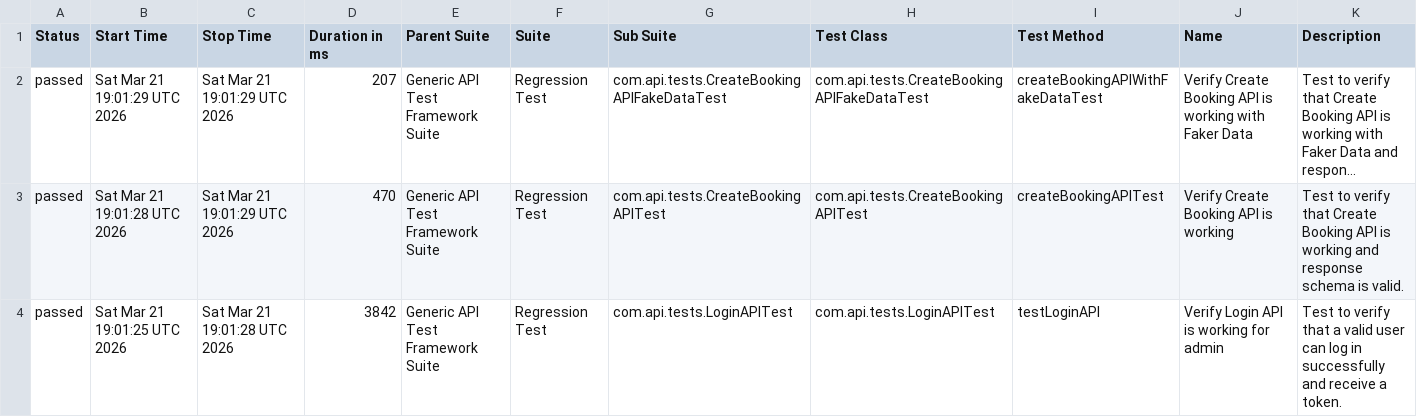
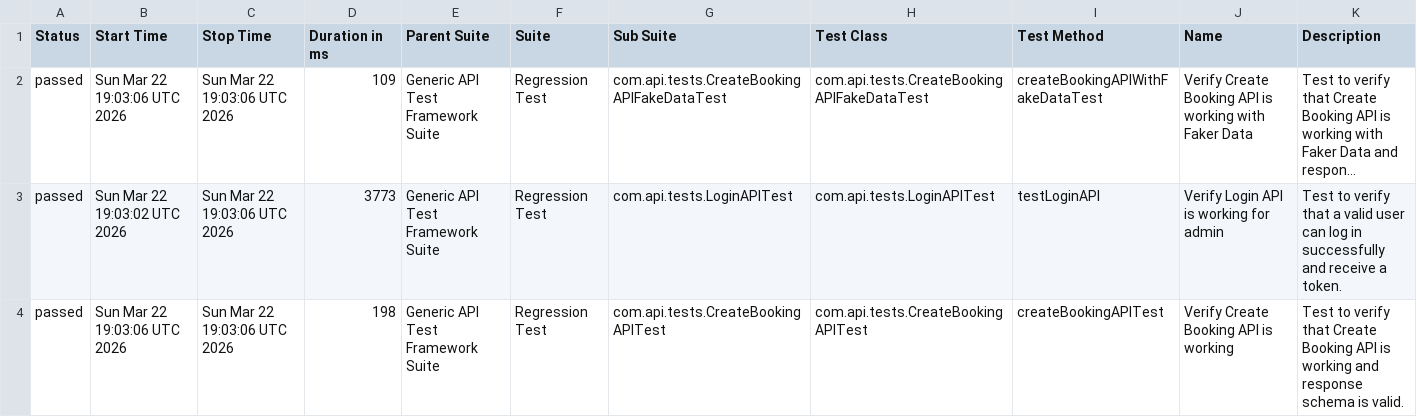
Before and after one commit to bishnu-das1191/generic-api-test-framework, a CSV file: data/suites.csv, drawn as a sheet; long unchanged cells end in …; the diff names each change by its address in the sheet, - before the commit and + after, or states it on an @@ line.

```diff
--- a/data/suites.csv
+++ b/data/suites.csv
-B2 (Start Time): Sat Mar 21 19:01:29 UTC 2026
+B2 (Start Time): Sun Mar 22 19:03:06 UTC 2026
-C2:C3 (Stop Time): Sat Mar 21 19:01:29 UTC 2026
+C2:C3 (Stop Time): Sun Mar 22 19:03:06 UTC 2026
-D2 (Duration in ms): 207
+D2 (Duration in ms): 109
-B3 (Start Time): Sat Mar 21 19:01:28 UTC 2026
+B3 (Start Time): Sun Mar 22 19:03:02 UTC 2026
-D3 (Duration in ms): 470
+D3 (Duration in ms): 3773
-G3 (Sub Suite): com.api.tests.CreateBookingAPITest
+G3 (Sub Suite): com.api.tests.LoginAPITest
-H3 (Test Class): com.api.tests.CreateBookingAPITest
+H3 (Test Class): com.api.tests.LoginAPITest
-I3 (Test Method): createBookingAPITest
+I3 (Test Method): testLoginAPI
-J3 (Name): Verify Create Booking API is working
+J3 (Name): Verify Login API is working for admin
-K3 (Description): …verify that Create Booking API is working and response schema is valid.
+K3 (Description): …verify that a valid user can log in successfully and receive a token.
-B4 (Start Time): Sat Mar 21 19:01:25 UTC 2026
+B4 (Start Time): Sun Mar 22 19:03:06 UTC 2026
-C4 (Stop Time): Sat Mar 21 19:01:28 UTC 2026
+C4 (Stop Time): Sun Mar 22 19:03:06 UTC 2026
-D4 (Duration in ms): 3842
+D4 (Duration in ms): 198
-G4 (Sub Suite): com.api.tests.LoginAPITest
+G4 (Sub Suite): com.api.tests.CreateBookingAPITest
-H4 (Test Class): com.api.tests.LoginAPITest
+H4 (Test Class): com.api.tests.CreateBookingAPITest
-I4 (Test Method): testLoginAPI
+I4 (Test Method): createBookingAPITest
-J4 (Name): Verify Login API is working for admin
+J4 (Name): Verify Create Booking API is working
-K4 (Description): …verify that a valid user can log in successfully and receive a token.
+K4 (Description): …verify that Create Booking API is working and response schema is valid.
```
Also changed, not shown: 30 other files.
